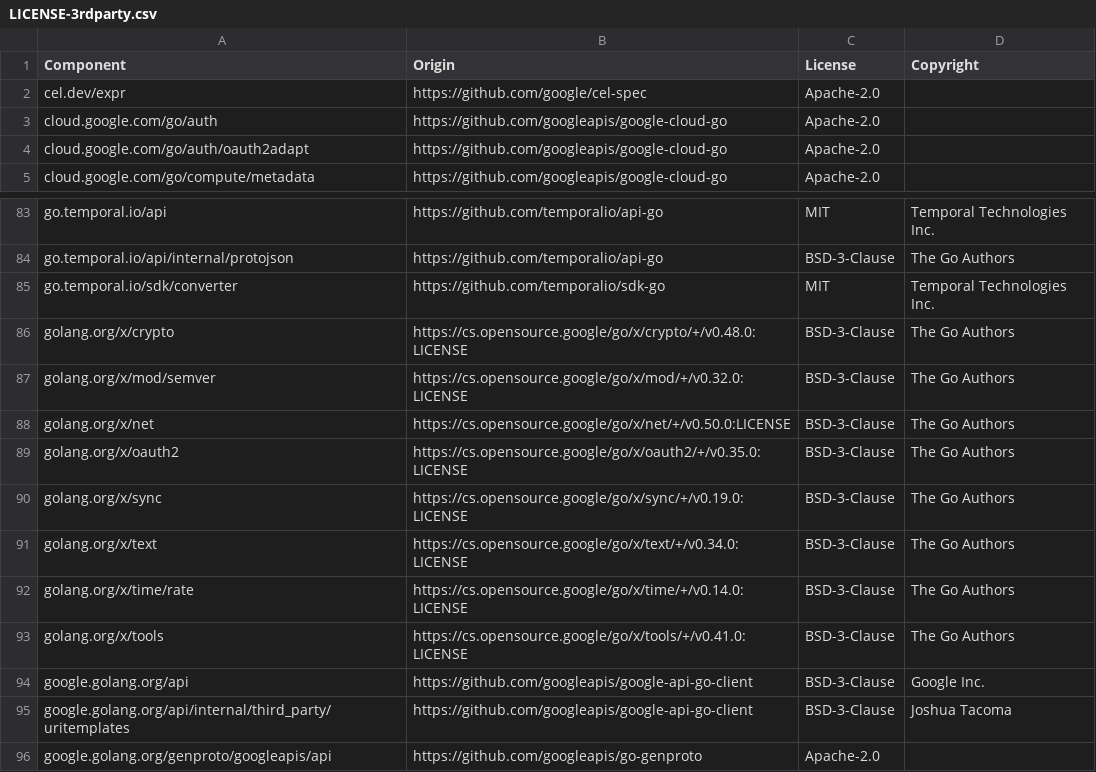
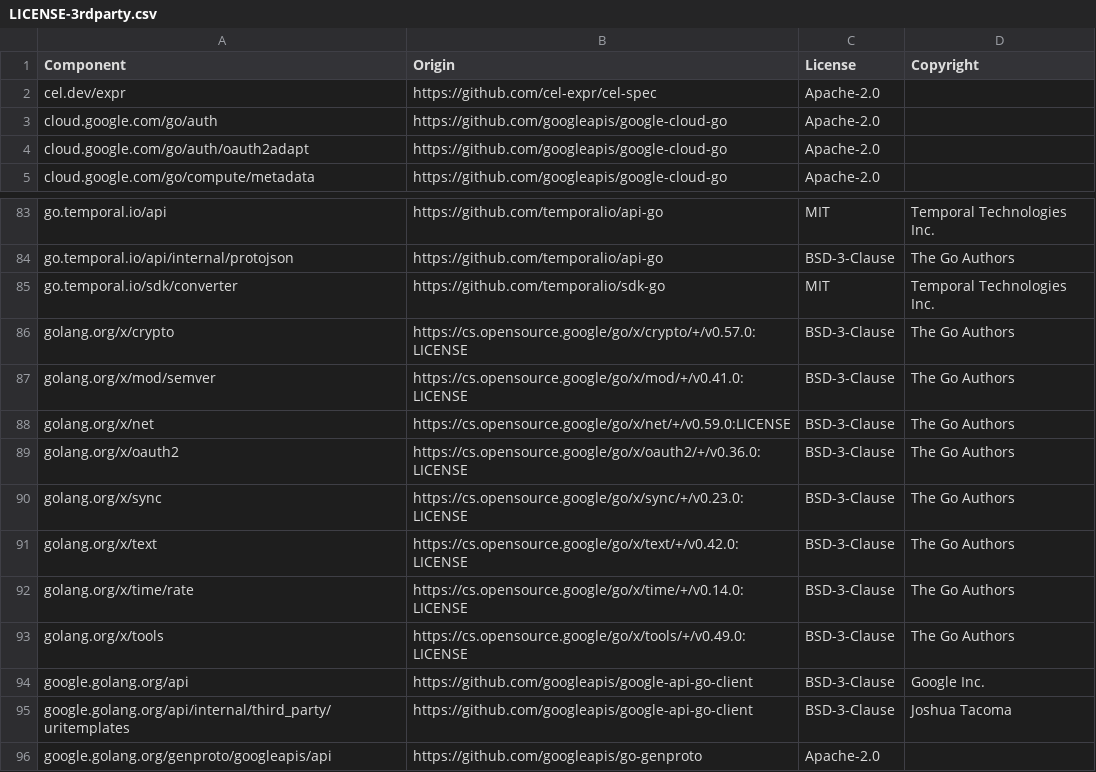
Before and after one commit to DataDog/temporal-large-payload-codec, a CSV file: LICENSE-3rdparty.csv, drawn as a sheet; only a part is shown, gaps mark what is left out.

```diff
--- a/LICENSE-3rdparty.csv
+++ b/LICENSE-3rdparty.csv
@@ -1,3 +1,3 @@
 Component,Origin,License,Copyright
-cel.dev/expr,https://github.com/google/cel-spec,Apache-2.0,
+cel.dev/expr,https://github.com/cel-expr/cel-spec,Apache-2.0,
 cloud.google.com/go/auth,https://github.com/googleapis/google-cloud-go,Apache-2.0,
@@ -85,10 +85,10 @@ go.temporal.io/api/internal/protojson,https://github.com/temporalio/api-go,BSD-3
 go.temporal.io/sdk/converter,https://github.com/temporalio/sdk-go,MIT,Temporal Technologies Inc.
-golang.org/x/crypto,https://cs.opensource.google/go/x/crypto/+/v0.48.0:LICENSE,BSD-3-Clause,The Go Authors
-golang.org/x/mod/semver,https://cs.opensource.google/go/x/mod/+/v0.32.0:LICENSE,BSD-3-Clause,The Go Authors
-golang.org/x/net,https://cs.opensource.google/go/x/net/+/v0.50.0:LICENSE,BSD-3-Clause,The Go Authors
-golang.org/x/oauth2,https://cs.opensource.google/go/x/oauth2/+/v0.35.0:LICENSE,BSD-3-Clause,The Go Authors
-golang.org/x/sync,https://cs.opensource.google/go/x/sync/+/v0.19.0:LICENSE,BSD-3-Clause,The Go Authors
-golang.org/x/text,https://cs.opensource.google/go/x/text/+/v0.34.0:LICENSE,BSD-3-Clause,The Go Authors
+golang.org/x/crypto,https://cs.opensource.google/go/x/crypto/+/v0.57.0:LICENSE,BSD-3-Clause,The Go Authors
+golang.org/x/mod/semver,https://cs.opensource.google/go/x/mod/+/v0.41.0:LICENSE,BSD-3-Clause,The Go Authors
+golang.org/x/net,https://cs.opensource.google/go/x/net/+/v0.59.0:LICENSE,BSD-3-Clause,The Go Authors
+golang.org/x/oauth2,https://cs.opensource.google/go/x/oauth2/+/v0.36.0:LICENSE,BSD-3-Clause,The Go Authors
+golang.org/x/sync,https://cs.opensource.google/go/x/sync/+/v0.23.0:LICENSE,BSD-3-Clause,The Go Authors
+golang.org/x/text,https://cs.opensource.google/go/x/text/+/v0.42.0:LICENSE,BSD-3-Clause,The Go Authors
 golang.org/x/time/rate,https://cs.opensource.google/go/x/time/+/v0.14.0:LICENSE,BSD-3-Clause,The Go Authors
-golang.org/x/tools,https://cs.opensource.google/go/x/tools/+/v0.41.0:LICENSE,BSD-3-Clause,The Go Authors
+golang.org/x/tools,https://cs.opensource.google/go/x/tools/+/v0.49.0:LICENSE,BSD-3-Clause,The Go Authors
 google.golang.org/api,https://github.com/googleapis/google-api-go-client,BSD-3-Clause,Google Inc.
```
Also changed, not shown: 4 other files.
